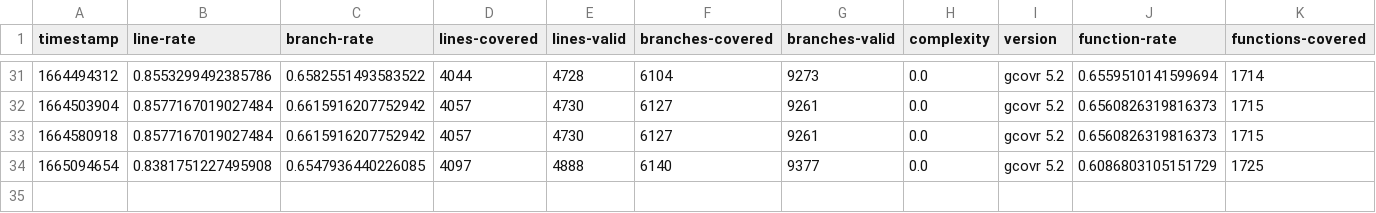
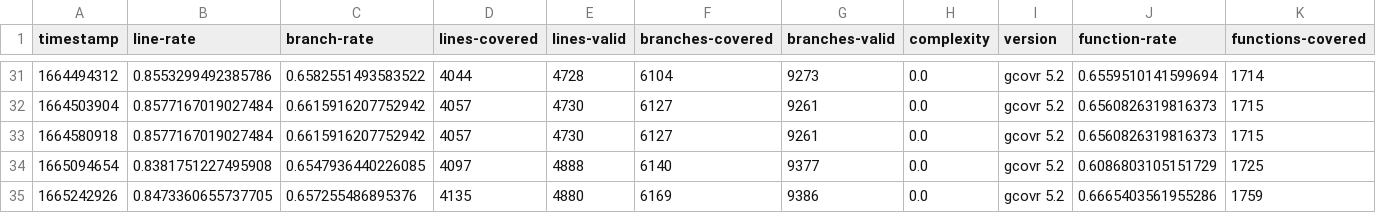
Before and after one commit to Delaunay/lython, a CSV file: coverage.csv, drawn as a sheet; only a part is shown, gaps mark what is left out; rows hold the shown columns only; the diff names each change by its address in the sheet, - before the commit and + after, or states it on an @@ line.

```diff
--- a/coverage.csv
+++ b/coverage.csv
+row 35: 1665242926 | 0.8473360655737705 | 0.657255486895376 | 4135 | 4880 | 6169 | 9386 | 0.0 | gcovr 5.2 | 0.6665403561955286 | 1759
```
Also changed, not shown: 59 other files.
